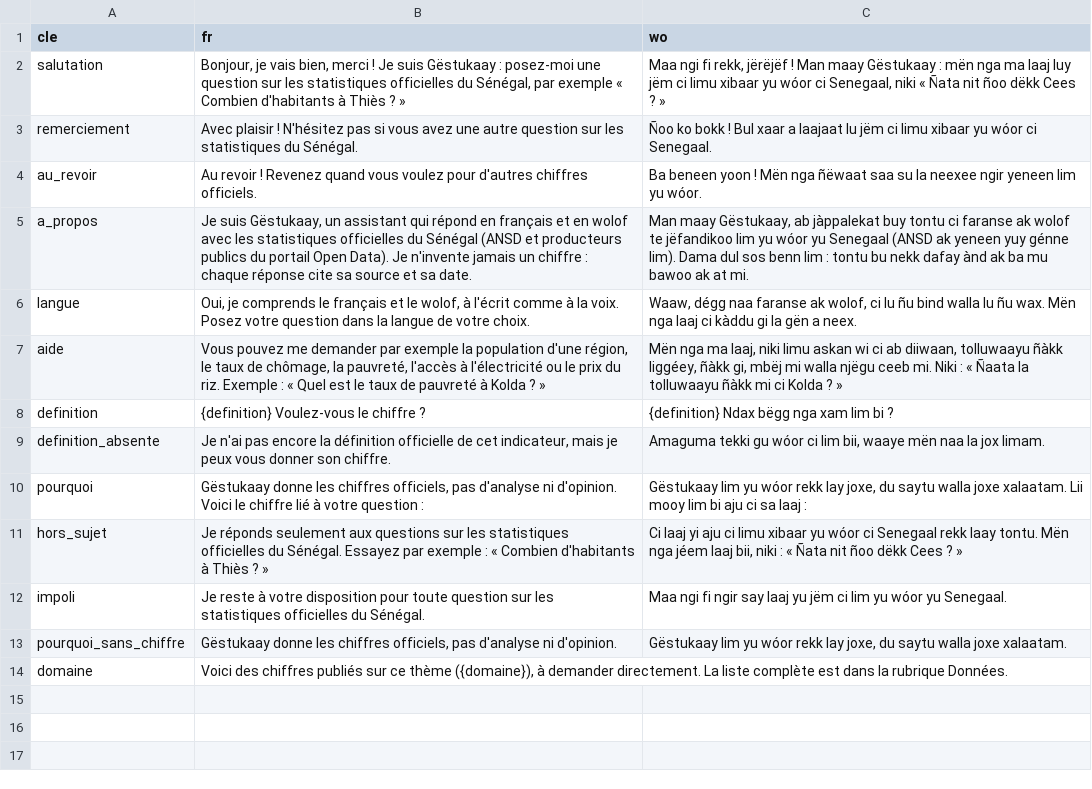
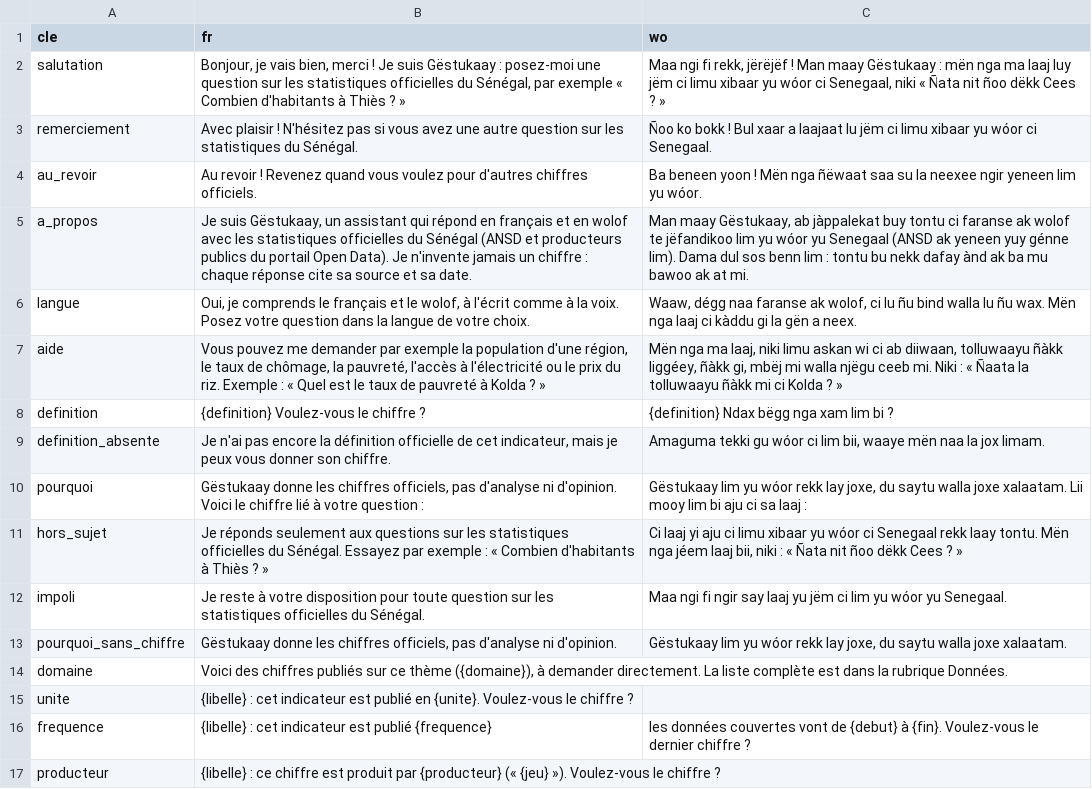
Before and after one commit to TechwithXalifa/gestukaay, a CSV file: engine/src/gestukaay_engine/conversation.csv, drawn as a sheet; the diff names each change by its address in the sheet, - before the commit and + after, or states it on an @@ line.

Commit message:
feat(conversation): unité, fréquence, producteur et définition d'un indicateur nommé, lus dans le référentiel (#273) (#294)
« Quelle unité est utilisée pour mesurer le taux de chômage ? », « À quelle fréquence les données de
l'indice de Gini sont-elles mises à jour ? », « Qui produit les données de taux de pauvreté ? »,
« Que signifie l'indicateur taux de chômage ? » recevaient l'aide générique ou la présentation du bot.
Trois catégories de conversation (unite, frequence, producteur) et « que signifie » pour la définition :
la réponse est lue dans indicateurs.csv (unité, fréquence, période couverte, producteur, jeu), sans
chiffre, avec le chiffre proposé en suggestion comme pour la définition. L'indicateur est cherché sur
la question sans les mots de la fiche (« unité », « utilisée », « mises à jour »…), qui brouillaient la
recherche. Wolof des trois textes : en attente de KBD (#245), le français part seul.

Closes #273

```diff
--- a/engine/src/gestukaay_engine/conversation.csv
+++ b/engine/src/gestukaay_engine/conversation.csv
+row 15: unite | {libelle} : cet indicateur est publié en {unite}. Voulez-vous le chiffre ?
+row 16: frequence | {libelle} : cet indicateur est publié {frequence} | les données couvertes vont de {debut} à {fin}. Voulez-vous le dernier chiffre ?
+row 17: producteur | {libelle} : ce chiffre est produit par {producteur} (« {jeu} »). Voulez-vous le chiffre ?
```
Also changed, not shown: 4 other files.
